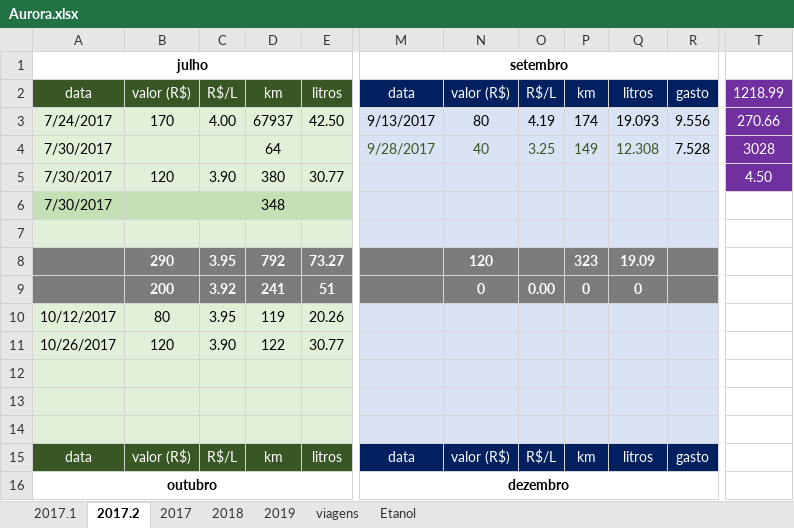
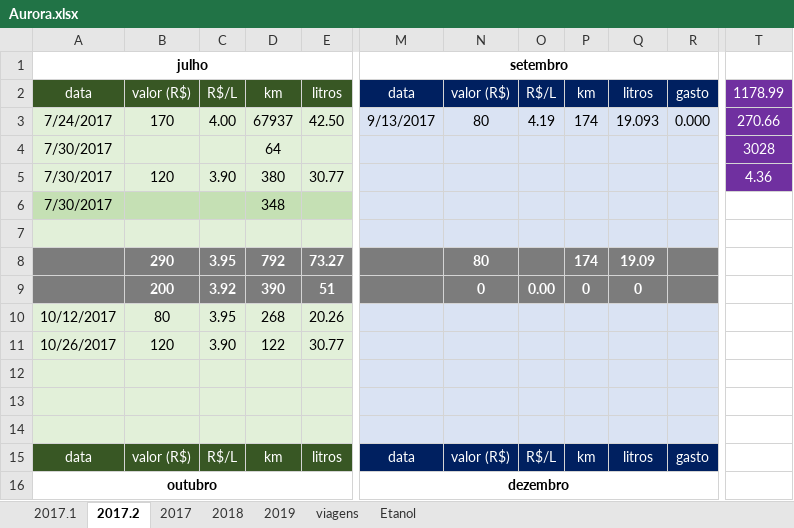
Before and after one commit to mjnlima/dadosGD, an Excel workbook: Aurora.xlsx, sheet 2017.2, drawn as a sheet; only a part is shown, gaps mark what is left out; values as stored, in another font and other column widths than the file's, no borders; the diff names each change by its address in the sheet, - before the commit and + after, or states it on an @@ line.

```diff
--- a/Aurora.xlsx (sheet 2017.2)
+++ b/Aurora.xlsx (sheet 2017.2)
-T2: 1218.99
+T2: 1178.99
-R3: 9.556
+R3: 0.000
-M4: 9/28/2017
+M4: (empty)
-N4: 40
+N4: (empty)
-O4: 3.25
+O4: (empty)
-P4: 149
+P4: (empty)
-Q4: 12.308
+Q4: (empty)
-R4: 7.528
+R4: (empty)
-T5: 4.50
+T5: 4.36
-N8: 120
+N8: 80
-P8: 323
+P8: 174
-D9: 241
+D9: 390
-D10: 119
+D10: 268
```
Also changed, not shown: sheet 2017, formulas that keep their value.
